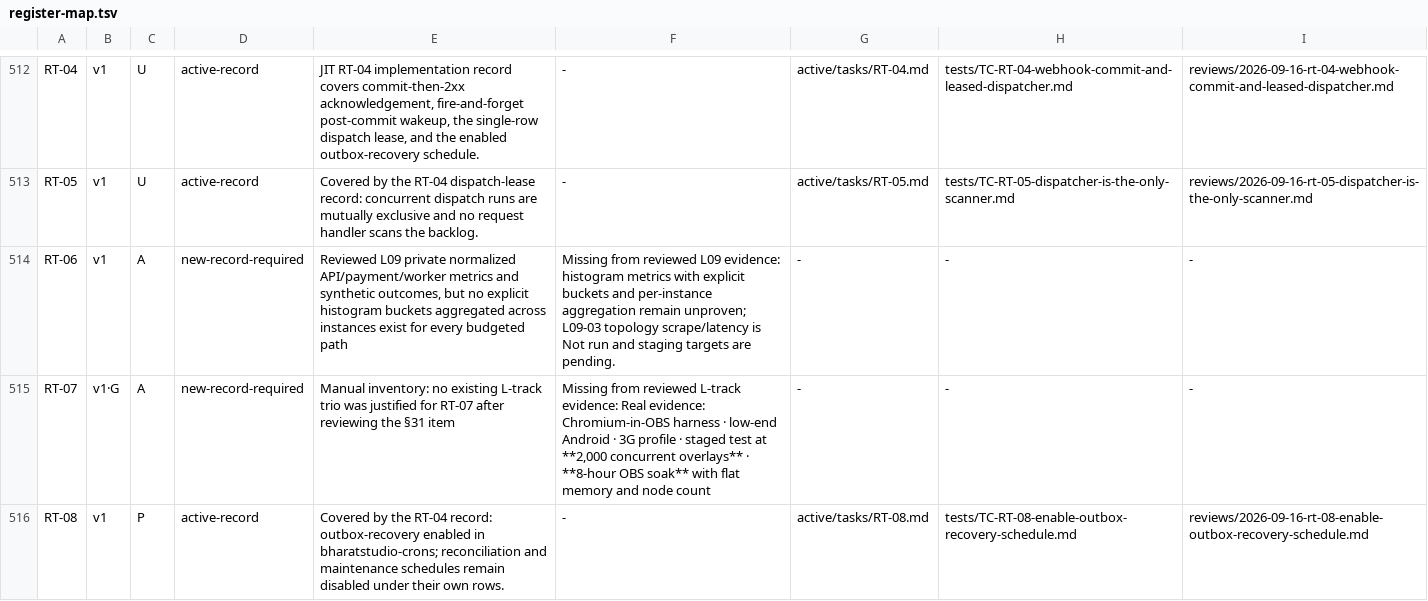
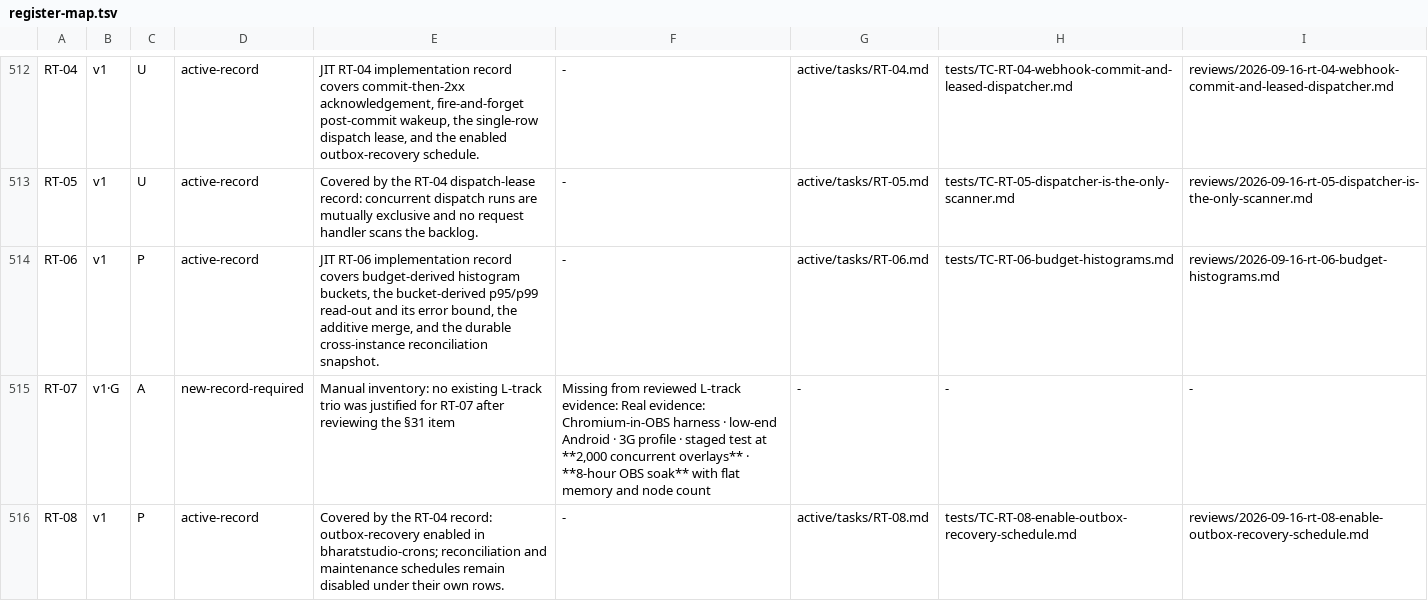
Before and after one commit to imsukhe/bharatstudio-requirements, a TSV file: active/traceability/register-map.tsv, drawn as a sheet; only a part is shown, gaps mark what is left out.

```diff
--- a/active/traceability/register-map.tsv
+++ b/active/traceability/register-map.tsv
@@ -513,3 +513,3 @@ RT-04	v1	U	active-record	JIT RT-04 implementation record covers commit-then-2xx
 RT-05	v1	U	active-record	Covered by the RT-04 dispatch-lease record: concurrent dispatch runs are mutually exclusive and no request handler scans the backlog.	-	active/tasks/RT-05.md	tests/TC-RT-05-dispatcher-is-the-only-scanner.md	reviews/2026-09-16-rt-05-dispatcher-is-the-only-scanner.md
-RT-06	v1	A	new-record-required	Reviewed L09 private normalized API/payment/worker metrics and synthetic outcomes, but no explicit histogram buckets aggregated across instances exist for every budgeted path	Missing from reviewed L09 evidence: histogram metrics with explicit buckets and per-instance aggregation remain unproven; L09-03 topology scrape/latency is Not run and staging targets are pending.	-	-	-
+RT-06	v1	P	active-record	JIT RT-06 implementation record covers budget-derived histogram buckets, the bucket-derived p95/p99 read-out and its error bound, the additive merge, and the durable cross-instance reconciliation snapshot.	-	active/tasks/RT-06.md	tests/TC-RT-06-budget-histograms.md	reviews/2026-09-16-rt-06-budget-histograms.md
 RT-07	v1·G	A	new-record-required	Manual inventory: no existing L-track trio was justified for RT-07 after reviewing the §31 item	Missing from reviewed L-track evidence: Real evidence: Chromium-in-OBS harness · low-end Android · 3G profile · staged test at **2,000 concurrent overlays** · **8-hour OBS soak** with flat memory and node count	-	-	-
```
Also changed, not shown: 6 other files.
